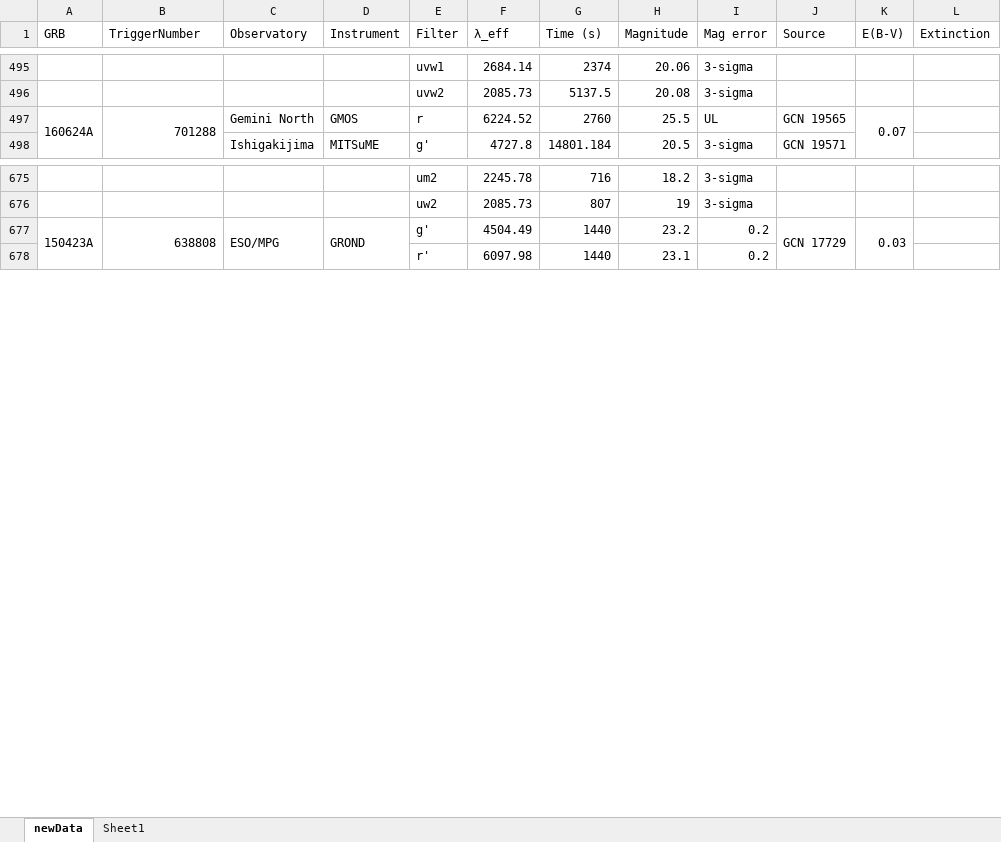
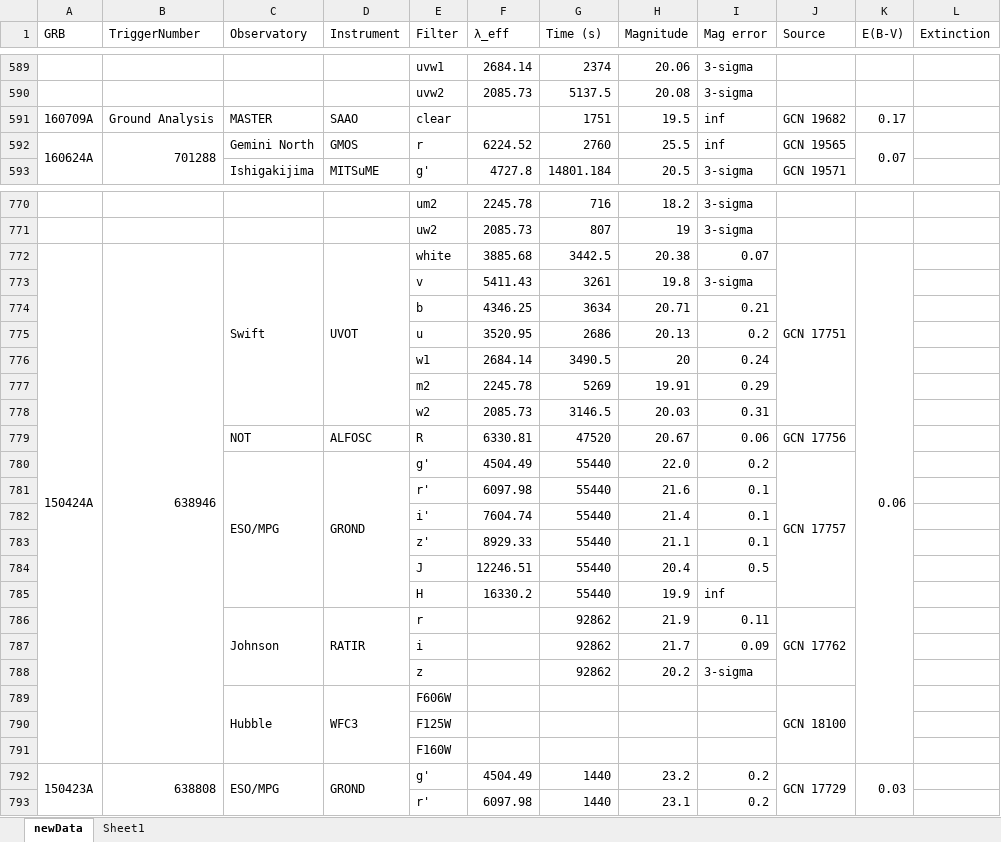
Before and after one commit to cgobat/dark-GRBs, an Excel workbook: data/newData.xlsx, sheet newData, drawn as a sheet; only a part is shown, gaps mark what is left out; values as stored, in another font and other column widths than the file's, no cell formats; conditional formats not drawn; addresses are those after the commit; the diff covers the shown part only; the diff names each change by its address in the sheet, - before the commit and + after, or states it on an @@ line.

```diff
--- a/data/newData.xlsx (sheet newData)
+++ b/data/newData.xlsx (sheet newData)
+row 591: 160709A | Ground Analysis | MASTER | SAAO | clear |  | 1751 | 19.5 | inf | GCN 19682 | 0.17
-I592 (Mag error): UL
+I592 (Mag error): inf
+row 772: 150424A | 638946 | Swift | UVOT | white | 3885.68 | 3442.5 | 20.38 | 0.07 | GCN 17751 | 0.06
+row 773:  |  |  |  | v | 5411.43 | 3261 | 19.8 | 3-sigma
+row 774:  |  |  |  | b | 4346.25 | 3634 | 20.71 | 0.21
+row 775:  |  |  |  | u | 3520.95 | 2686 | 20.13 | 0.2
+row 776:  |  |  |  | w1 | 2684.14 | 3490.5 | 20 | 0.24
+row 777:  |  |  |  | m2 | 2245.78 | 5269 | 19.91 | 0.29
+row 778:  |  |  |  | w2 | 2085.73 | 3146.5 | 20.03 | 0.31
+row 779:  |  | NOT | ALFOSC | R | 6330.81 | 47520 | 20.67 | 0.06 | GCN 17756
+row 780:  |  | ESO/MPG | GROND | g' | 4504.49 | 55440 | 22.0 | 0.2 | GCN 17757
+row 781:  |  |  |  | r' | 6097.98 | 55440 | 21.6 | 0.1
+row 782:  |  |  |  | i' | 7604.74 | 55440 | 21.4 | 0.1
+row 783:  |  |  |  | z' | 8929.33 | 55440 | 21.1 | 0.1
+row 784:  |  |  |  | J | 12246.51 | 55440 | 20.4 | 0.5
+row 785:  |  |  |  | H | 16330.2 | 55440 | 19.9 | inf
+row 786:  |  | Johnson | RATIR | r |  | 92862 | 21.9 | 0.11 | GCN 17762
+row 787:  |  |  |  | i |  | 92862 | 21.7 | 0.09
+row 788:  |  |  |  | z |  | 92862 | 20.2 | 3-sigma
+row 789:  |  | Hubble | WFC3 | F606W |  |  |  |  | GCN 18100
+row 790:  |  |  |  | F125W
+row 791:  |  |  |  | F160W
```
Also changed, not shown: 94 added rows and 6 edited cells elsewhere in this sheet, sheet Sheet1, cell formats, 2 other files.
